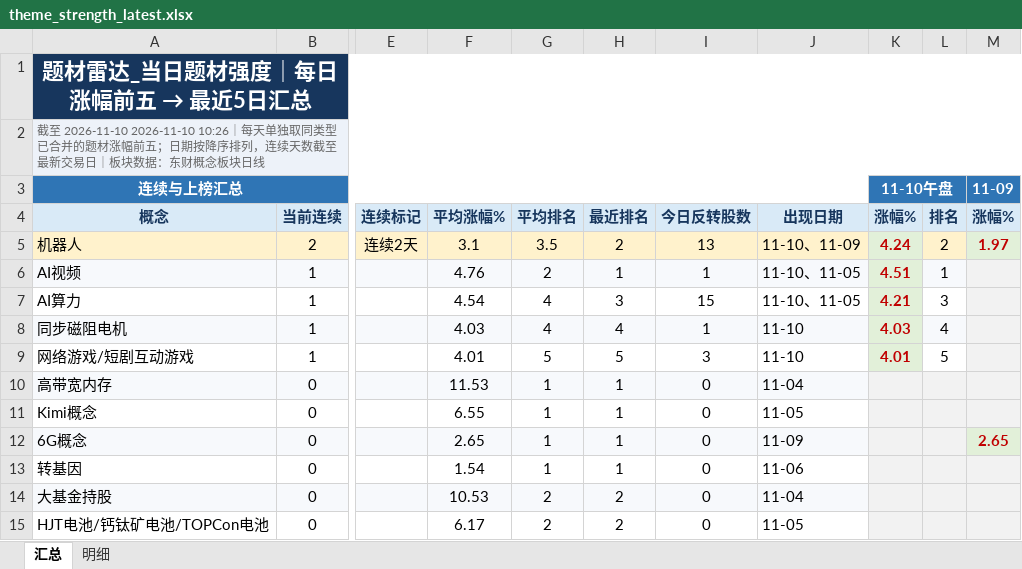
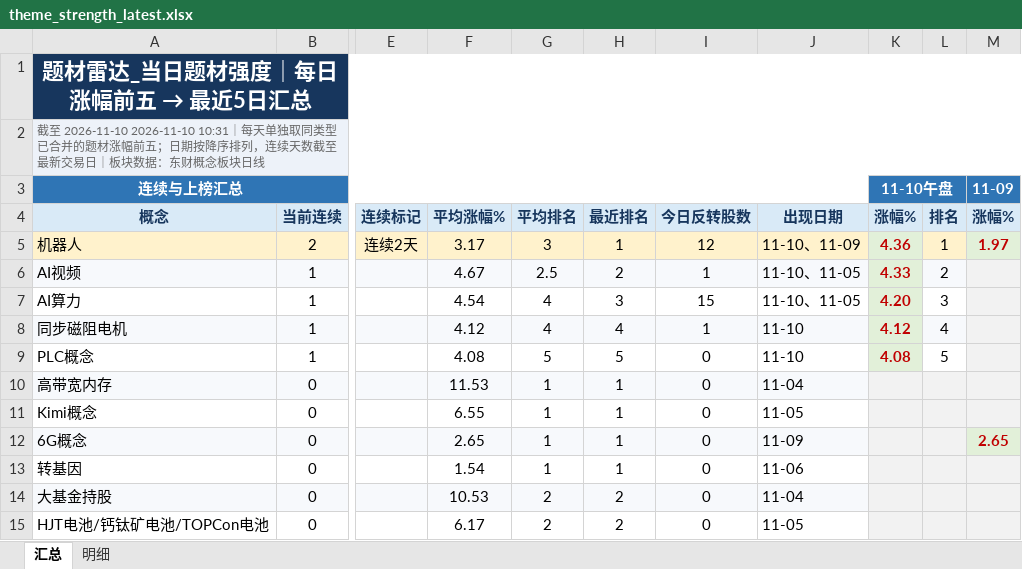
Before and after one commit to nancybhc/a-share-blast-lab, an Excel workbook: data/theme_strength_latest.xlsx, sheet 汇总, drawn as a sheet; only a part is shown, gaps mark what is left out; values as stored, in another font and other column widths than the file's, no borders; the diff names each change by its address in the sheet, - before the commit and + after, or states it on an @@ line.

```diff
--- a/data/theme_strength_latest.xlsx (sheet 汇总)
+++ b/data/theme_strength_latest.xlsx (sheet 汇总)
-A2: …至 2026-11-10 2026-11-10 10:26｜每天单…
+A2: …至 2026-11-10 2026-11-10 10:31｜每天单…
-F5: 3.1
+F5: 3.17
-G5: 3.5
+G5: 3
-H5: 2
+H5: 1
-I5: 13
+I5: 12
-K5: 4.24
+K5: 4.36
-L5: 2
+L5: 1
-F6: 4.76
+F6: 4.67
-G6: 2
+G6: 2.5
-H6: 1
+H6: 2
-K6: 4.51
+K6: 4.33
-L6: 1
+L6: 2
-K7: 4.21
+K7: 4.20
-F8: 4.03
+F8: 4.12
-K8: 4.03
+K8: 4.12
-A9: 网络游戏/短剧互动游戏
+A9: PLC概念
-F9: 4.01
+F9: 4.08
-I9: 3
+I9: 0
-K9: 4.01
+K9: 4.08
```
Also changed, not shown: sheet 明细, 8 other files.
